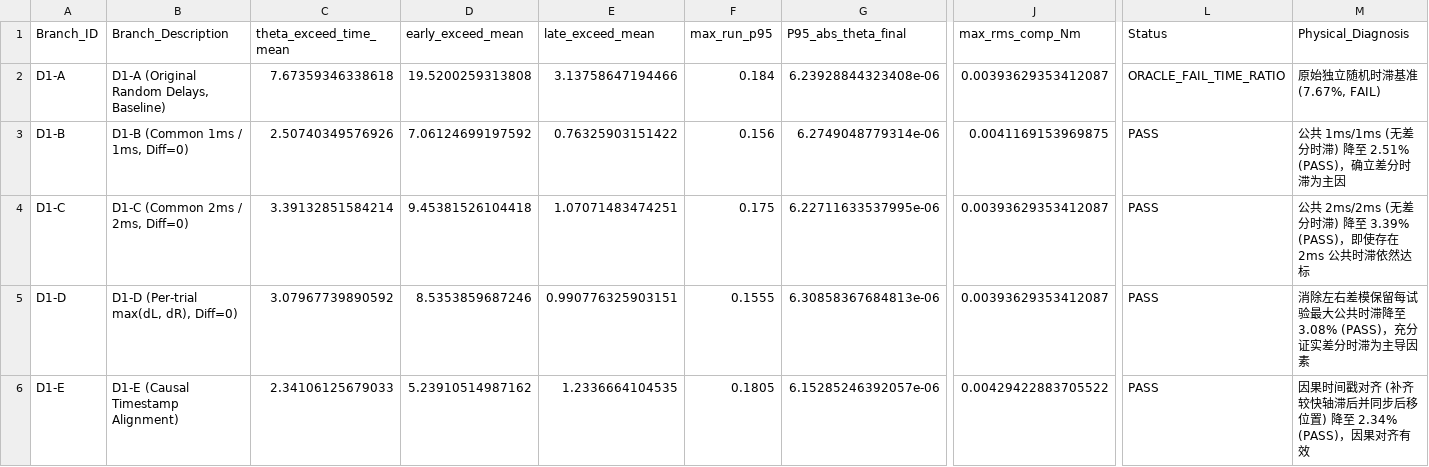
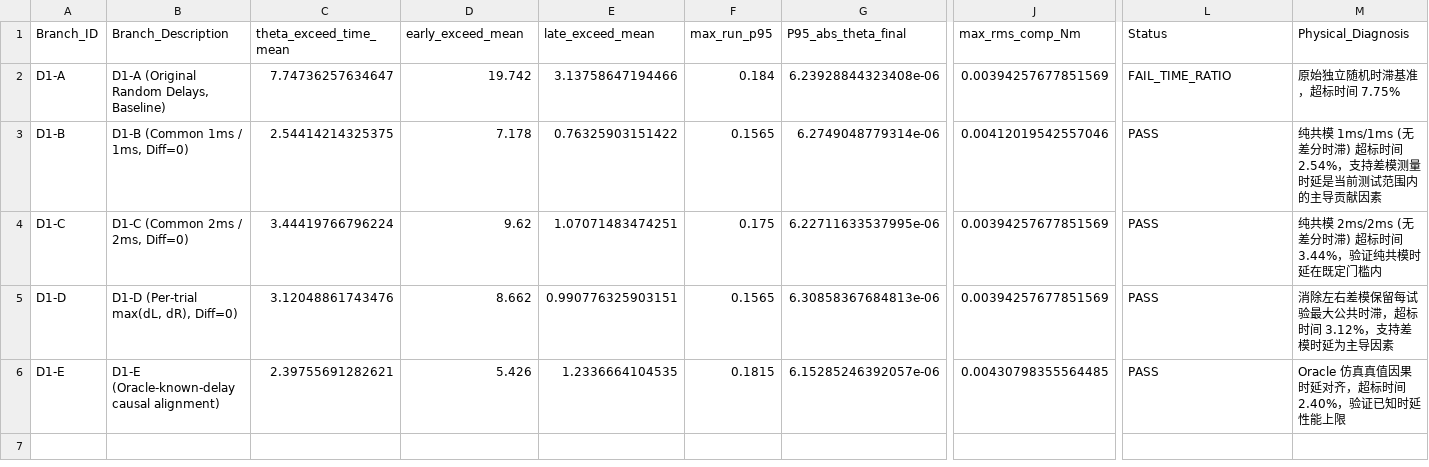
Before and after one commit to comhza007-prog/essay, a CSV file: step3_adaptive_rls/step3c_part3_d1_delay_decoupling_results.csv, drawn as a sheet; only a part is shown, gaps mark what is left out; the diff names each change by its address in the sheet, - before the commit and + after, or states it on an @@ line.

```diff
--- a/step3_adaptive_rls/step3c_part3_d1_delay_decoupling_results.csv
+++ b/step3_adaptive_rls/step3c_part3_d1_delay_decoupling_results.csv
-C2 (theta_exceed_time_mean): 7.67359346338618
+C2 (theta_exceed_time_mean): 7.74736257634647
-D2 (early_exceed_mean): 19.5200259313808
+D2 (early_exceed_mean): 19.742
-J2 (max_rms_comp_Nm): 0.00393629353412087
+J2 (max_rms_comp_Nm): 0.00394257677851569
-L2 (Status): ORACLE_FAIL_TIME_RATIO
+L2 (Status): FAIL_TIME_RATIO
-M2 (Physical_Diagnosis): 原始独立随机时滞基准 (7.67%, FAIL)
+M2 (Physical_Diagnosis): 原始独立随机时滞基准，超标时间 7.75%
-C3 (theta_exceed_time_mean): 2.50740349576926
+C3 (theta_exceed_time_mean): 2.54414214325375
-D3 (early_exceed_mean): 7.06124699197592
+D3 (early_exceed_mean): 7.178
-F3 (max_run_p95): 0.156
+F3 (max_run_p95): 0.1565
-J3 (max_rms_comp_Nm): 0.0041169153969875
+J3 (max_rms_comp_Nm): 0.00412019542557046
-M3 (Physical_Diagnosis): 公共 1ms/1ms (无差分时滞) 降至 2.51% (PASS)，确立差分时滞为主因
+M3 (Physical_Diagnosis): 纯共模 1ms/1ms (无差分时滞) 超标时间 2.54%，支持差模测量时延是当前测试范围内的主导贡献因素
-C4 (theta_exceed_time_mean): 3.39132851584214
+C4 (theta_exceed_time_mean): 3.44419766796224
-D4 (early_exceed_mean): 9.45381526104418
+D4 (early_exceed_mean): 9.62
-J4:J5 (max_rms_comp_Nm): 0.00393629353412087
+J4:J5 (max_rms_comp_Nm): 0.00394257677851569
-M4 (Physical_Diagnosis): 公共 2ms/2ms (无差分时滞) 降至 3.39% (PASS)，即使存在 2ms 公共时滞依然达标
+M4 (Physical_Diagnosis): 纯共模 2ms/2ms (无差分时滞) 超标时间 3.44%，验证纯共模时延在既定门槛内
-C5 (theta_exceed_time_mean): 3.07967739890592
+C5 (theta_exceed_time_mean): 3.12048861743476
-D5 (early_exceed_mean): 8.5353859687246
+D5 (early_exceed_mean): 8.662
-F5 (max_run_p95): 0.1555
+F5 (max_run_p95): 0.1565
-M5 (Physical_Diagnosis): 消除左右差模保留每试验最大公共时滞降至 3.08% (PASS)，充分证实差分时滞为主导因素
+M5 (Physical_Diagnosis): 消除左右差模保留每试验最大公共时滞，超标时间 3.12%，支持差模时延为主导因素
-B6 (Branch_Description): D1-E (Causal Timestamp Alignment)
+B6 (Branch_Description): D1-E (Oracle-known-delay causal alignment)
-C6 (theta_exceed_time_mean): 2.34106125679033
+C6 (theta_exceed_time_mean): 2.39755691282621
-D6 (early_exceed_mean): 5.23910514987162
+D6 (early_exceed_mean): 5.426
-F6 (max_run_p95): 0.1805
+F6 (max_run_p95): 0.1815
-J6 (max_rms_comp_Nm): 0.00429422883705522
+J6 (max_rms_comp_Nm): 0.00430798355564485
-M6 (Physical_Diagnosis): 因果时间戳对齐 (补齐较快轴滞后并同步后移位置) 降至 2.34% (PASS)，因果对齐有效
+M6 (Physical_Diagnosis): Oracle 仿真真值因果时延对齐，超标时间 2.40%，验证已知时延性能上限
```
Also changed, not shown: step3_adaptive_rls/step3c_part3_d0b_ablation_results.csv, step3_adaptive_rls/step3c_part3_oracle_deterministic_results.csv, 6 other files.
